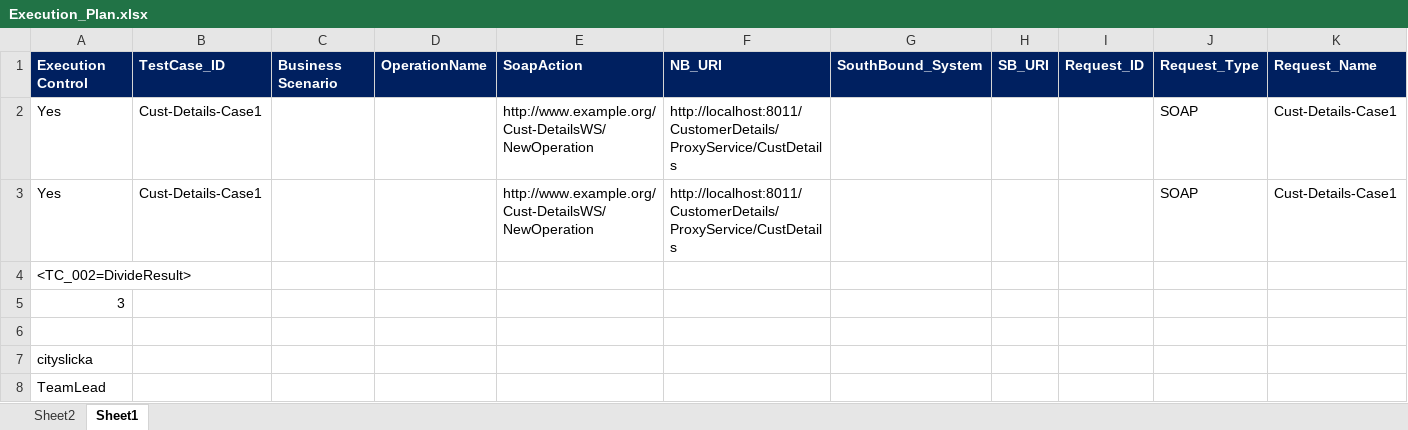
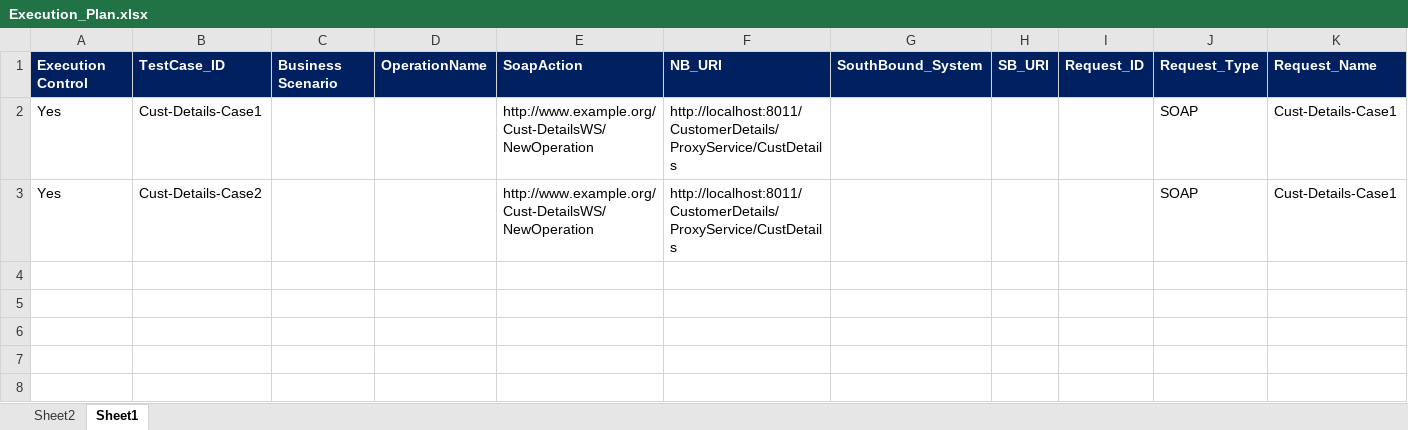
Before and after one commit to sandipsnit/Demo, an Excel workbook: Report/SpectrumAPIFrameWorkV3/SpectrumAPIFrameWork/Data/Execution_Plan.xlsx, sheet Sheet1, drawn as a sheet; only a part is shown; values as stored, in another font and other column widths than the file's, no borders; rows hold the shown columns only; the diff names each change by its address in the sheet, - before the commit and + after, or states it on an @@ line.

Commit message:
case updated

```diff
--- a/Report/SpectrumAPIFrameWorkV3/SpectrumAPIFrameWork/Data/Execution_Plan.xlsx (sheet Sheet1)
+++ b/Report/SpectrumAPIFrameWorkV3/SpectrumAPIFrameWork/Data/Execution_Plan.xlsx (sheet Sheet1)
-B3: Cust-Details-Case1
+B3: Cust-Details-Case2
-row 4: <TC_002=DivideResult>
-row 5: 3
-row 6: (empty)
-row 7: cityslicka
-row 8: TeamLead
```
Also changed, not shown: sheet Sheet2, Report/SpectrumAPIFrameWorkV3/SpectrumAPIFrameWork/Execution_Input.xlsm.
